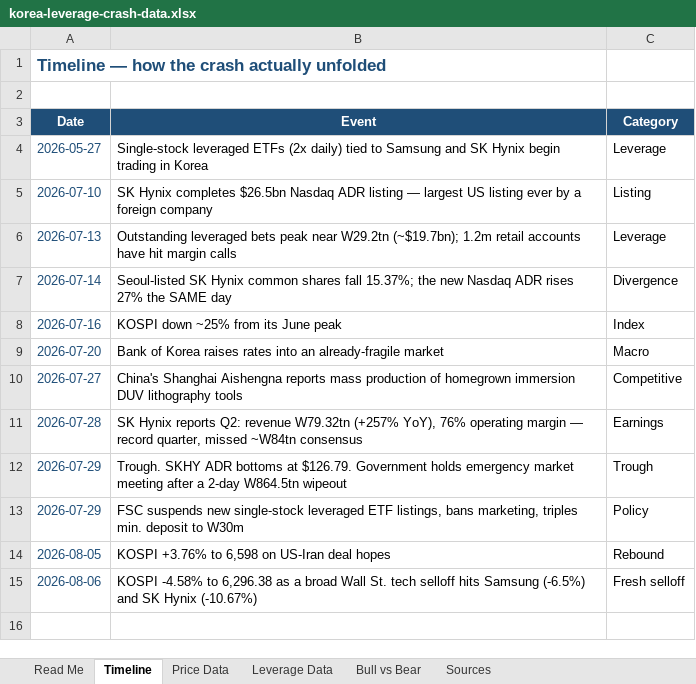
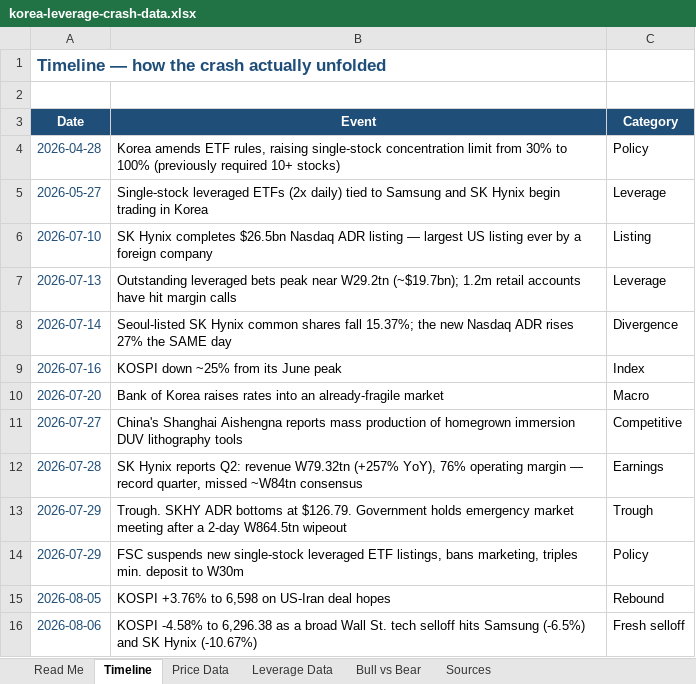
Before and after one commit to hopeful-chicken/Bloombruh, an Excel workbook: public/downloads/korea-leverage-crash-data.xlsx, sheet Timeline, drawn as a sheet; values as stored, in another font and other column widths than the file's, no borders; the diff names each change by its address in the sheet, - before the commit and + after, or states it on an @@ line.

```diff
--- a/public/downloads/korea-leverage-crash-data.xlsx (sheet Timeline)
+++ b/public/downloads/korea-leverage-crash-data.xlsx (sheet Timeline)
+row 4: 2026-04-28 | Korea amends ETF rules, raising single-stock concentration limit from 30% to 100% (previously required 10+ stocks) | Policy
```
Also changed, not shown: 1 other file.
